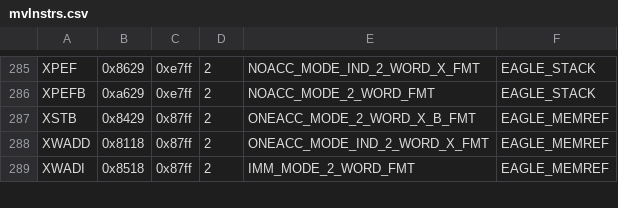
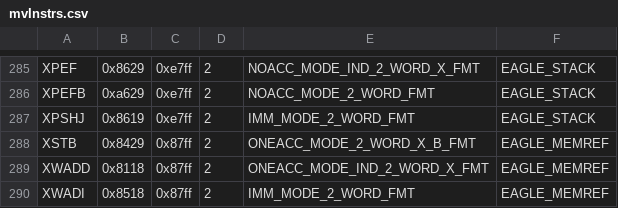
Before and after one commit to SMerrony/mvemg, a CSV file: mvInstrs.csv, drawn as a sheet; only a part is shown, gaps mark what is left out; the diff names each change by its address in the sheet, - before the commit and + after, or states it on an @@ line.

Commit message:
Decode & implement XPSHJ

```diff
--- a/mvInstrs.csv
+++ b/mvInstrs.csv
+row 287: XPSHJ | 0x8619 | 0xe7ff | 2 | IMM_MODE_2_WORD_FMT | EAGLE_STACK
```
Also changed, not shown: 2 other files.
